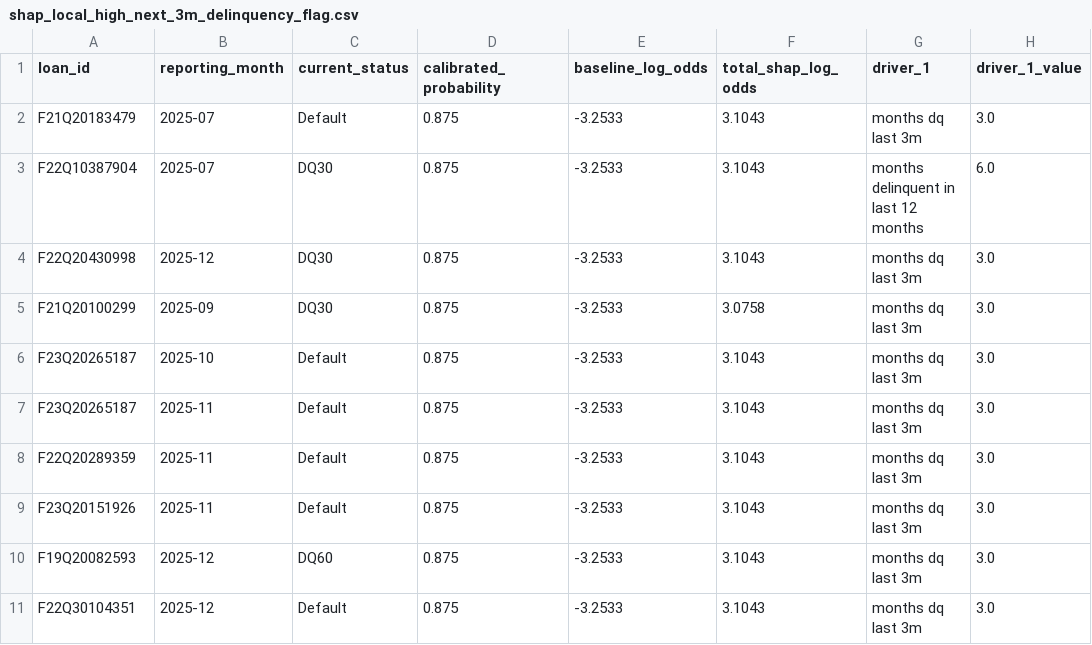
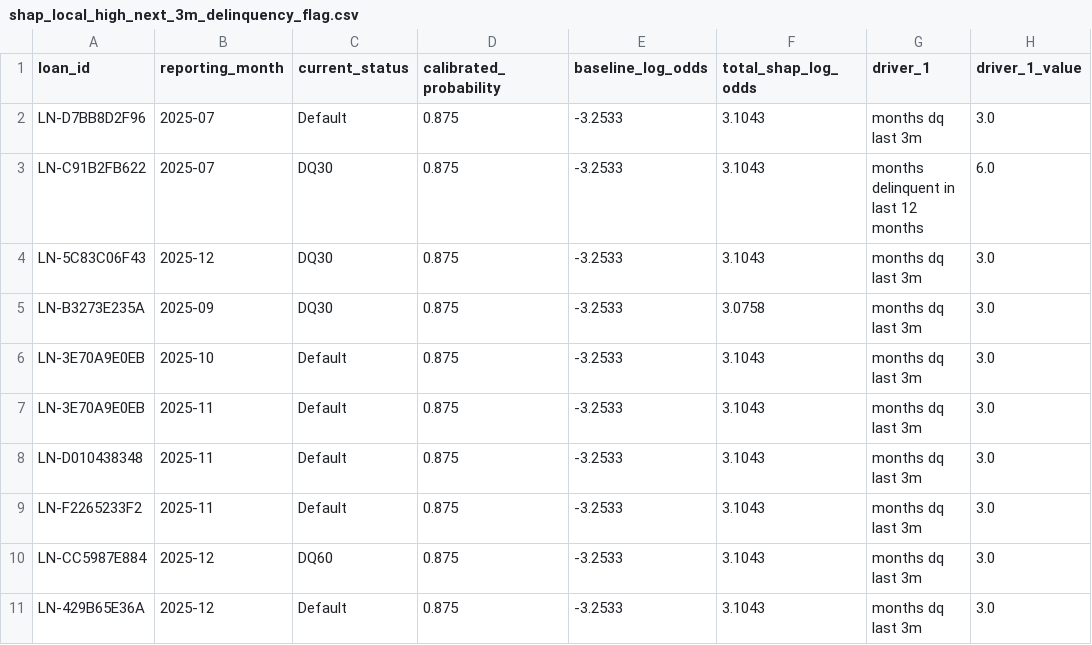
Before and after one commit to tanaysinghh/loan-performance-intelligence-engine, a CSV file: reports/shap_local_high_next_3m_delinquency_flag.csv, drawn as a sheet; only a part is shown; the diff names each change by its address in the sheet, - before the commit and + after, or states it on an @@ line.

```diff
--- a/reports/shap_local_high_next_3m_delinquency_flag.csv
+++ b/reports/shap_local_high_next_3m_delinquency_flag.csv
-A2 (loan_id): F21Q20183479
+A2 (loan_id): LN-D7BB8D2F96
-A3 (loan_id): F22Q10387904
+A3 (loan_id): LN-C91B2FB622
-A4 (loan_id): F22Q20430998
+A4 (loan_id): LN-5C83C06F43
-A5 (loan_id): F21Q20100299
+A5 (loan_id): LN-B3273E235A
-A6:A7 (loan_id): F23Q20265187
+A6:A7 (loan_id): LN-3E70A9E0EB
-A8 (loan_id): F22Q20289359
+A8 (loan_id): LN-D010438348
-A9 (loan_id): F23Q20151926
+A9 (loan_id): LN-F2265233F2
-A10 (loan_id): F19Q20082593
+A10 (loan_id): LN-CC5987E884
-A11 (loan_id): F22Q30104351
+A11 (loan_id): LN-429B65E36A
```
Also changed, not shown: reports/anomaly_review_queue.csv, reports/shap_local_high_exception_required.csv, 7 other files.
